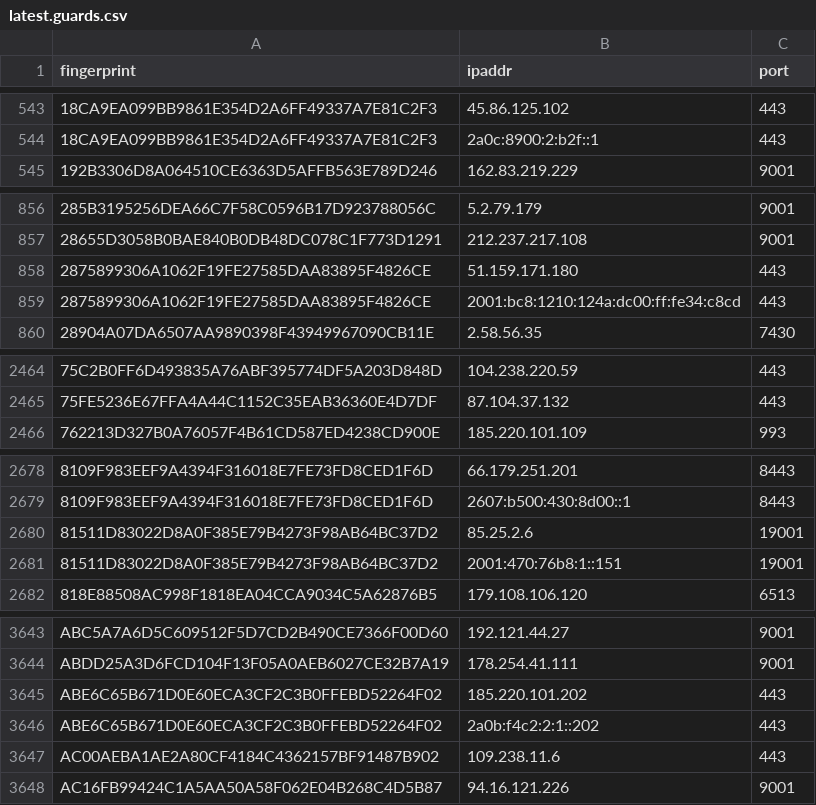
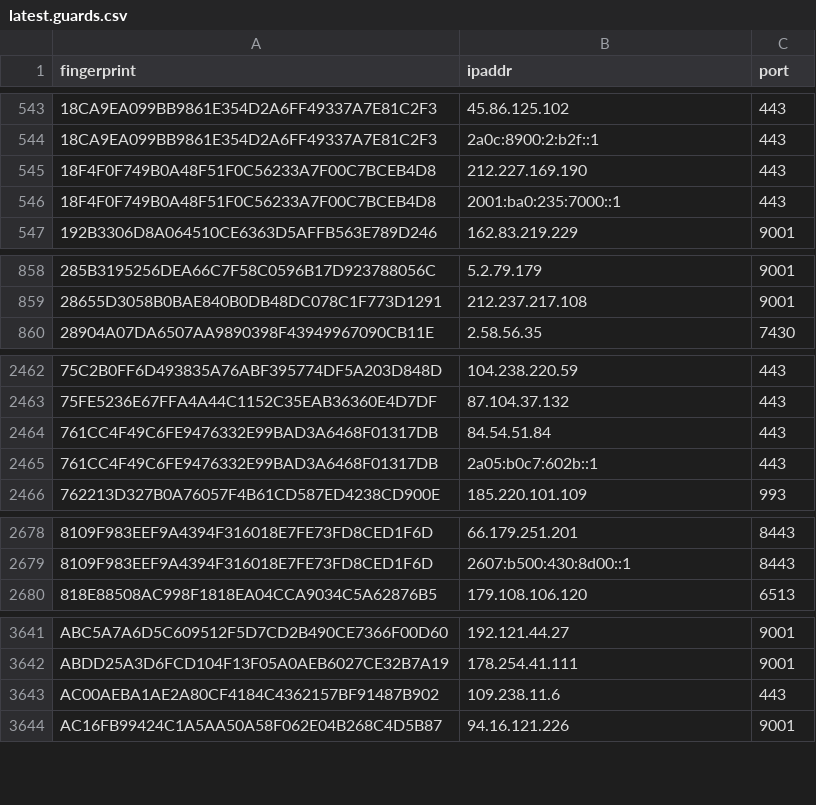
Before and after one commit to alireza-rezaee/tor-nodes, a CSV file: latest.guards.csv, drawn as a sheet; only a part is shown, gaps mark what is left out; removed rows and columns are numbered as before the commit, all else as after; the diff covers the shown part only; the diff names each change by its address in the sheet, - before the commit and + after, or states it on an @@ line.

```diff
--- a/latest.guards.csv
+++ b/latest.guards.csv
+row 545: 18F4F0F749B0A48F51F0C56233A7F00C7BCEB4D8 | 212.227.169.190 | 443
+row 546: 18F4F0F749B0A48F51F0C56233A7F00C7BCEB4D8 | 2001:ba0:235:7000::1 | 443
-row 858: 2875899306A1062F19FE27585DAA83895F4826CE | 51.159.171.180 | 443
-row 859: 2875899306A1062F19FE27585DAA83895F4826CE | 2001:bc8:1210:124a:dc00:ff:fe34:c8cd | 443
+row 2464: 761CC4F49C6FE9476332E99BAD3A6468F01317DB | 84.54.51.84 | 443
+row 2465: 761CC4F49C6FE9476332E99BAD3A6468F01317DB | 2a05:b0c7:602b::1 | 443
-row 2680: 81511D83022D8A0F385E79B4273F98AB64BC37D2 | 85.25.2.6 | 19001
-row 2681: 81511D83022D8A0F385E79B4273F98AB64BC37D2 | 2001:470:76b8:1::151 | 19001
-row 3645: ABE6C65B671D0E60ECA3CF2C3B0FFEBD52264F02 | 185.220.101.202 | 443
-row 3646: ABE6C65B671D0E60ECA3CF2C3B0FFEBD52264F02 | 2a0b:f4c2:2:1::202 | 443
```
Also changed, not shown: 1 added row and 5 removed rows elsewhere in this file, latest.all.csv, latest.exits.csv.
